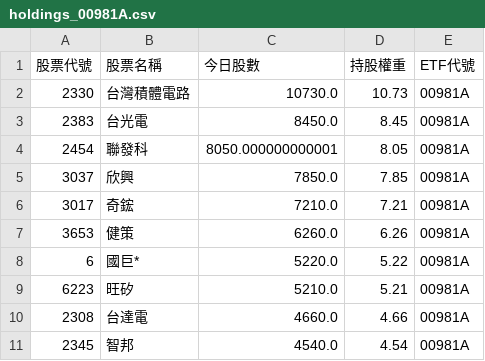
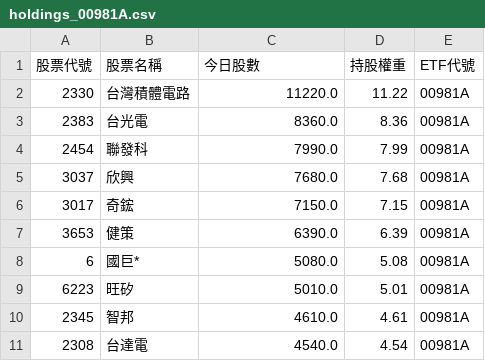
Before and after one commit to caesar263/my-etf-tracker, a CSV file: holdings_00981A.csv, drawn as a sheet.

```diff
--- a/holdings_00981A.csv
+++ b/holdings_00981A.csv
@@ -1,11 +1,11 @@
 股票代號,股票名稱,今日股數,持股權重,ETF代號
-2330,台灣積體電路,10730.0,10.73,00981A
-2383,台光電,8450.0,8.45,00981A
-2454,聯發科,8050.000000000001,8.05,00981A
-3037,欣興,7850.0,7.85,00981A
-3017,奇鋐,7210.0,7.21,00981A
-3653,健策,6260.0,6.26,00981A
-6,國巨*,5220.0,5.22,00981A
-6223,旺矽,5210.0,5.21,00981A
-2308,台達電,4660.0,4.66,00981A
-2345,智邦,4540.0,4.54,00981A
+2330,台灣積體電路,11220.0,11.22,00981A
+2383,台光電,8360.0,8.36,00981A
+2454,聯發科,7990.0,7.99,00981A
+3037,欣興,7680.0,7.68,00981A
+3017,奇鋐,7150.0,7.15,00981A
+3653,健策,6390.0,6.39,00981A
+6,國巨*,5080.0,5.08,00981A
+6223,旺矽,5010.0,5.01,00981A
+2345,智邦,4610.0,4.61,00981A
+2308,台達電,4540.0,4.54,00981A
```
Also changed, not shown: final_analysis.csv, holdings_00982A.csv, 14 other files.
